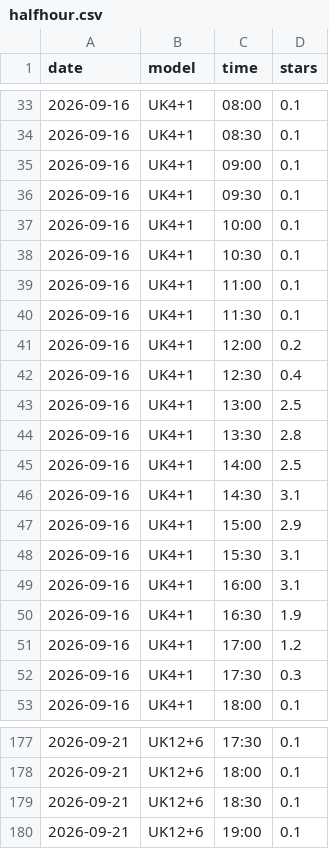
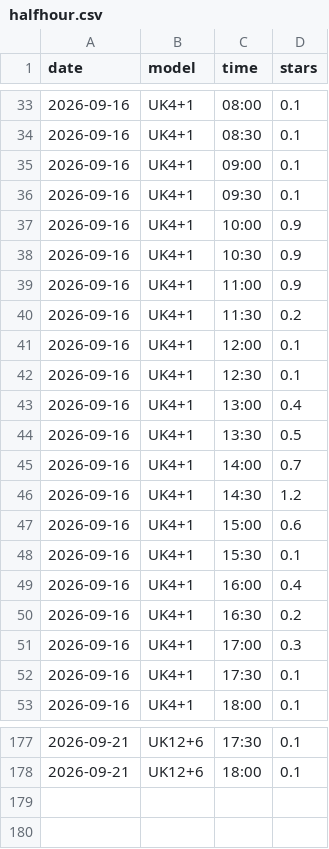
Before and after one commit to kitebuggy/rasp-cambridge, a CSV file: public/charts/halfhour.csv, drawn as a sheet; only a part is shown, gaps mark what is left out; the diff covers the shown part only.

```diff
--- a/public/charts/halfhour.csv
+++ b/public/charts/halfhour.csv
@@ -36,18 +36,18 @@ date,model,time,stars
 2026-09-16,UK4+1,09:30,0.1
-2026-09-16,UK4+1,10:00,0.1
-2026-09-16,UK4+1,10:30,0.1
-2026-09-16,UK4+1,11:00,0.1
-2026-09-16,UK4+1,11:30,0.1
-2026-09-16,UK4+1,12:00,0.2
-2026-09-16,UK4+1,12:30,0.4
-2026-09-16,UK4+1,13:00,2.5
-2026-09-16,UK4+1,13:30,2.8
-2026-09-16,UK4+1,14:00,2.5
-2026-09-16,UK4+1,14:30,3.1
-2026-09-16,UK4+1,15:00,2.9
-2026-09-16,UK4+1,15:30,3.1
-2026-09-16,UK4+1,16:00,3.1
-2026-09-16,UK4+1,16:30,1.9
-2026-09-16,UK4+1,17:00,1.2
-2026-09-16,UK4+1,17:30,0.3
+2026-09-16,UK4+1,10:00,0.9
+2026-09-16,UK4+1,10:30,0.9
+2026-09-16,UK4+1,11:00,0.9
+2026-09-16,UK4+1,11:30,0.2
+2026-09-16,UK4+1,12:00,0.1
+2026-09-16,UK4+1,12:30,0.1
+2026-09-16,UK4+1,13:00,0.4
+2026-09-16,UK4+1,13:30,0.5
+2026-09-16,UK4+1,14:00,0.7
+2026-09-16,UK4+1,14:30,1.2
+2026-09-16,UK4+1,15:00,0.6
+2026-09-16,UK4+1,15:30,0.1
+2026-09-16,UK4+1,16:00,0.4
+2026-09-16,UK4+1,16:30,0.2
+2026-09-16,UK4+1,17:00,0.3
+2026-09-16,UK4+1,17:30,0.1
 2026-09-16,UK4+1,18:00,0.1
@@ -178,3 +178 @@ date,model,time,stars
 2026-09-21,UK12+6,18:00,0.1
-2026-09-21,UK12+6,18:30,0.1
-2026-09-21,UK12+6,19:00,0.1
```
Also changed, not shown: 65 edited cells elsewhere in this file, public/charts/summary.csv, 1 other file.
